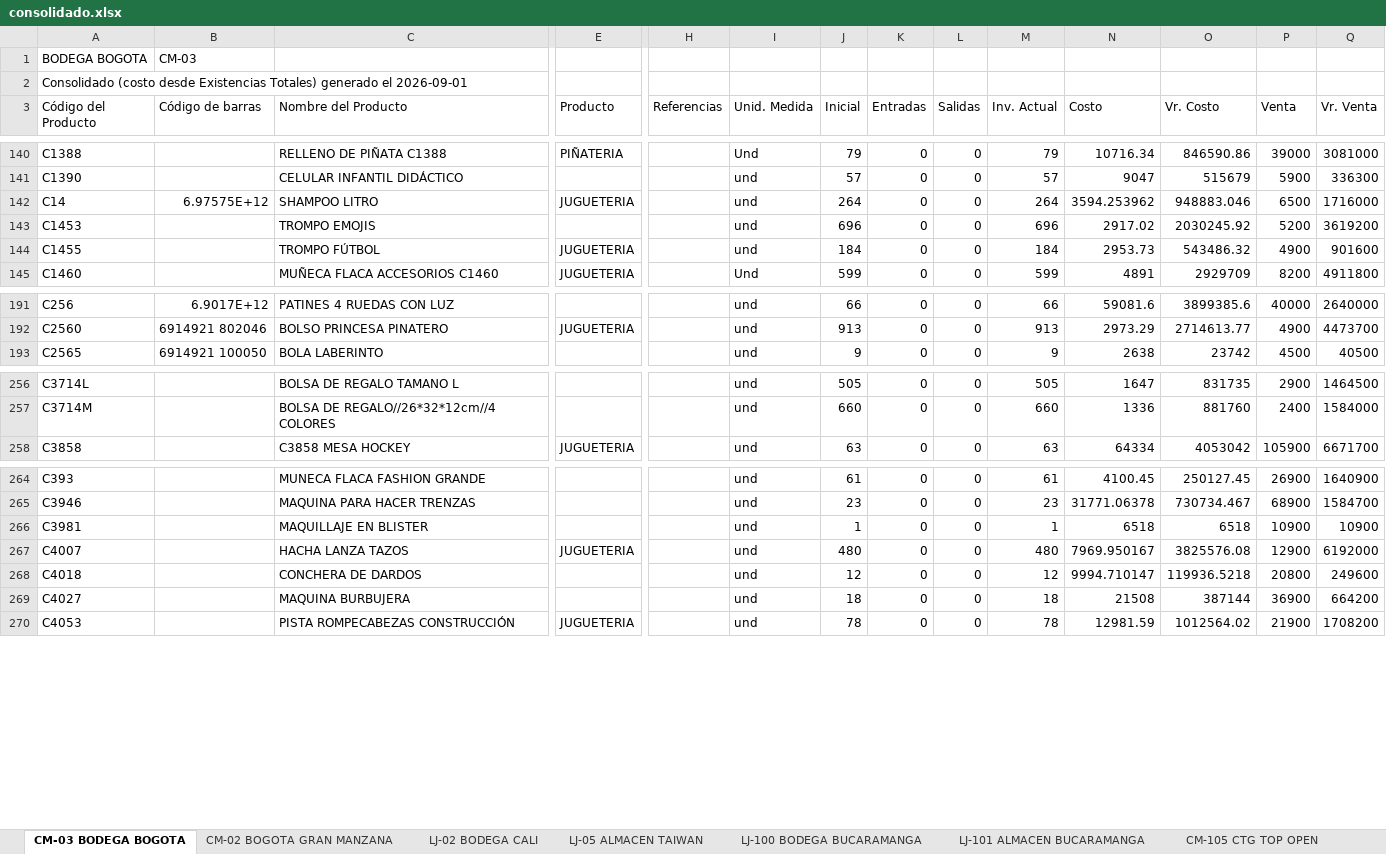
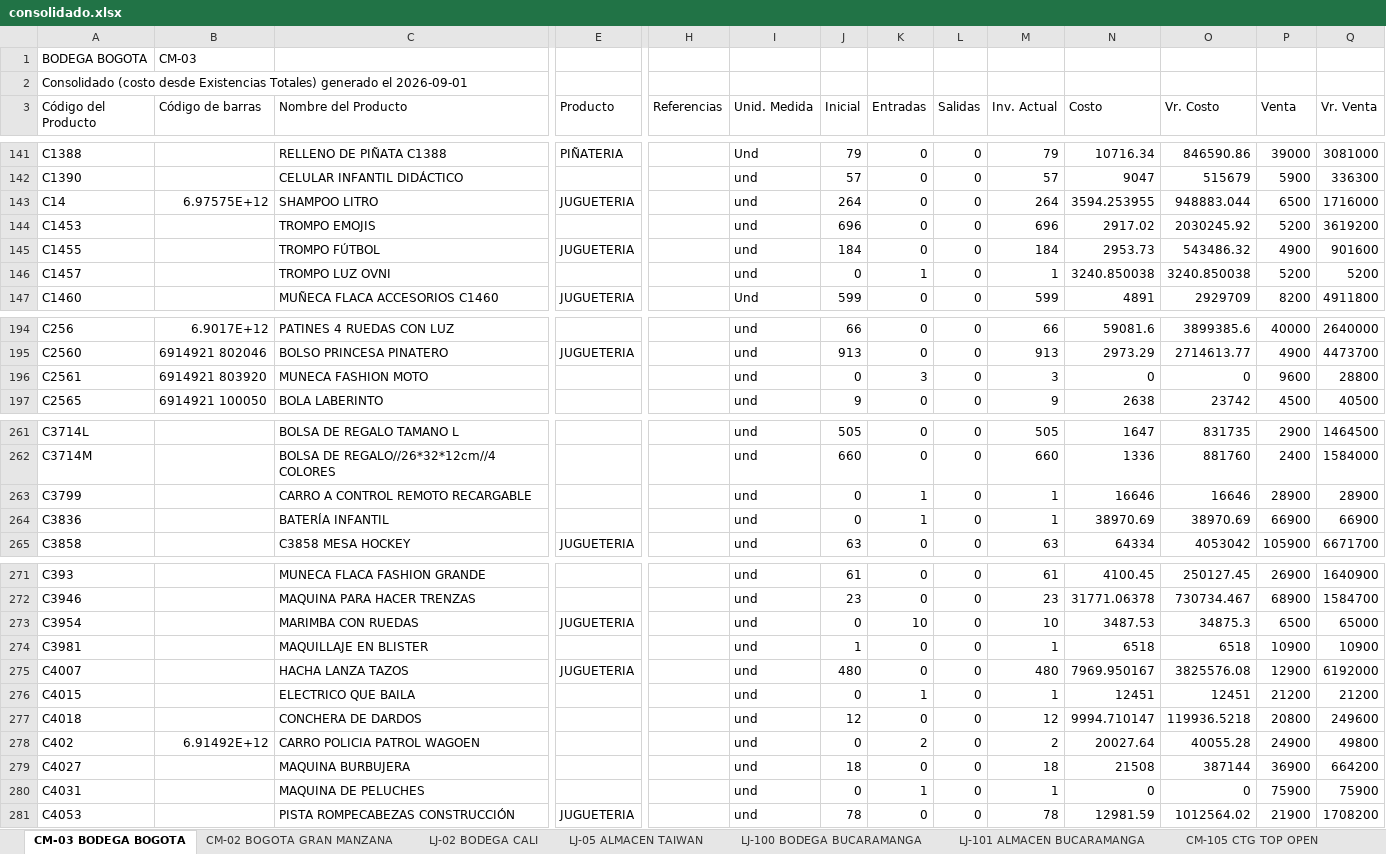
Before and after one commit to jeicardu03/vsummer-dashboard-toys, an Excel workbook: consolidado.xlsx, sheet CM-03 BODEGA BOGOTA, drawn as a sheet; only a part is shown, gaps mark what is left out; values as stored, in another font and other column widths than the file's, no borders; addresses are those after the commit; rows hold the shown columns only; the diff covers the shown part only; the diff names each change by its address in the sheet, - before the commit and + after, or states it on an @@ line.

```diff
--- a/consolidado.xlsx (sheet CM-03 BODEGA BOGOTA)
+++ b/consolidado.xlsx (sheet CM-03 BODEGA BOGOTA)
-N143 (Costo): 3594.253962
+N143 (Costo): 3594.253955
-O143 (Vr. Costo): 948883.046
+O143 (Vr. Costo): 948883.044
+row 146: C1457 |  | TROMPO LUZ OVNI |  |  | und | 0 | 1 | 0 | 1 | 3240.850038 | 3240.850038 | 5200 | 5200
+row 196: C2561 | 6914921 803920 | MUNECA FASHION MOTO |  |  | und | 0 | 3 | 0 | 3 | 0 | 0 | 9600 | 28800
+row 263: C3799 |  | CARRO A CONTROL REMOTO RECARGABLE |  |  | und | 0 | 1 | 0 | 1 | 16646 | 16646 | 28900 | 28900
+row 264: C3836 |  | BATERÍA INFANTIL |  |  | und | 0 | 1 | 0 | 1 | 38970.69 | 38970.69 | 66900 | 66900
+row 273: C3954 |  | MARIMBA CON RUEDAS | JUGUETERIA |  | und | 0 | 10 | 0 | 10 | 3487.53 | 34875.3 | 6500 | 65000
+row 276: C4015 |  | ELECTRICO QUE BAILA |  |  | und | 0 | 1 | 0 | 1 | 12451 | 12451 | 21200 | 21200
+row 278: C402 | 6.91492E+12 | CARRO POLICIA PATROL WAGOEN |  |  | und | 0 | 2 | 0 | 2 | 20027.64 | 40055.28 | 24900 | 49800
+row 280: C4031 |  | MAQUINA DE PELUCHES |  |  | und | 0 | 1 | 0 | 1 | 0 | 0 | 75900 | 75900
```
Also changed, not shown: 3 added rows and 24 edited cells elsewhere in this sheet, sheet CM-105 CTG TOP OPEN, sheet 02 LOCAL 32, sheet LJ-05 ALMACEN TAIWAN, sheet LJ-101 ALMACEN BUCARAMANGA, sheet CM-02 BOGOTA GRAN MANZANA, sheet LJ-100 BODEGA BUCARAMANGA, 4 more sheets, bodegas/02.xlsx, bodegas/CM-02.xlsx, 12 other files.
